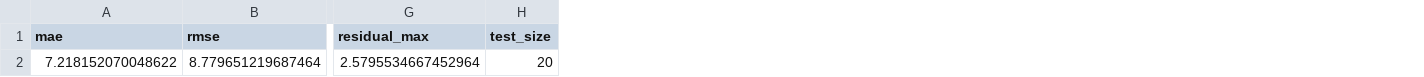
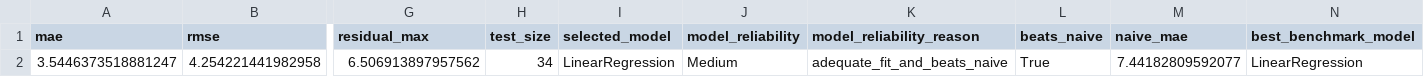
Before and after one commit to SaiSrikar0/financial-report-analysis, a CSV file: analysis/reports/svr_evaluation_metrics.csv, drawn as a sheet; only a part is shown, gaps mark what is left out; removed rows and columns are numbered as before the commit, all else as after; rows hold the shown columns only; the diff names each change by its address in the sheet, - before the commit and + after, or states it on an @@ line.

```diff
--- a/analysis/reports/svr_evaluation_metrics.csv
+++ b/analysis/reports/svr_evaluation_metrics.csv
+column I (selected_model), empty
+column J (model_reliability), empty
+column K (model_reliability_reason), empty
+column L (beats_naive), empty
+column M (naive_mae), empty
+column N (best_benchmark_model), empty
-row 2: 7.218152070048622 | 8.779651219687464 | 2.5795534667452964 | 20
+row 2: 3.5446373518881247 | 4.254221441982958 | 6.506913897957562 | 34 | LinearRegression | Medium | adequate_fit_and_beats_naive | True | 7.44182809592077 | LinearRegression
```
Also changed, not shown: analysis/reports/svr_future_predictions.csv, 14 other files.
